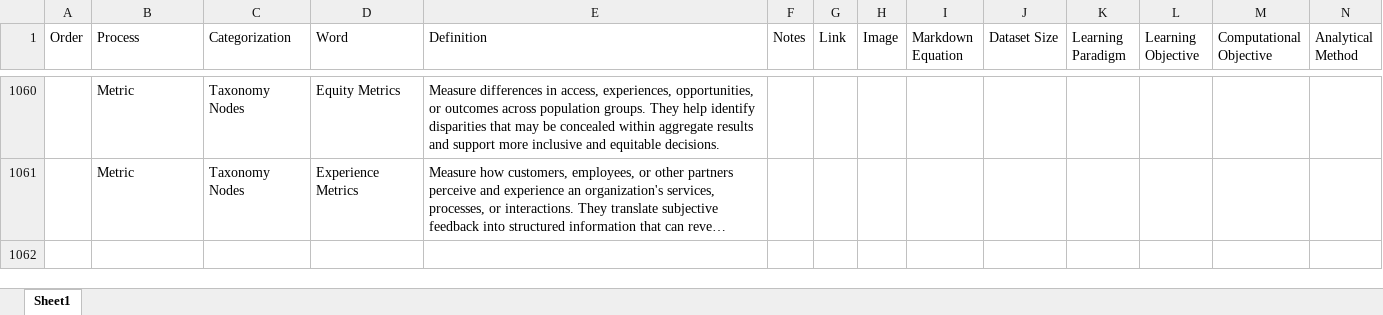
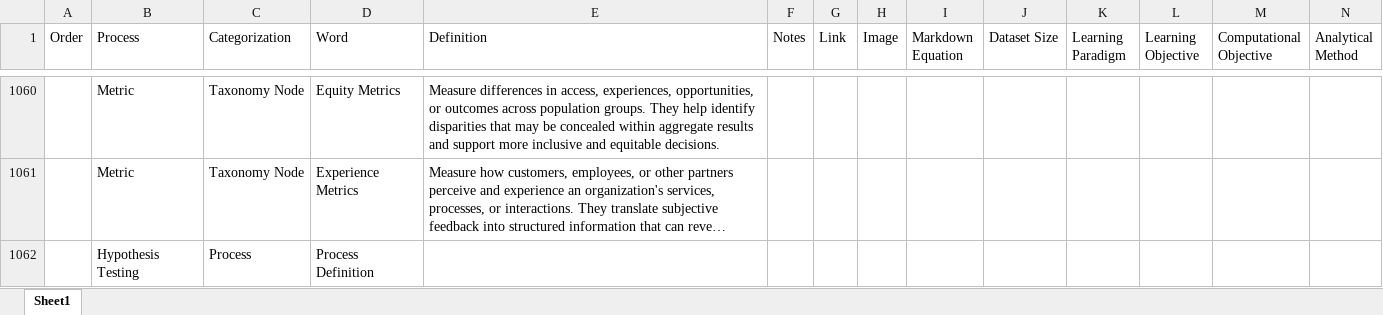
Before and after one commit to derek-dewald/Python_Tools, an Excel workbook: Streamlit/Data/definitions.xlsx, sheet Sheet1, drawn as a sheet; only a part is shown, gaps mark what is left out; long unchanged cells end in …; values as stored, in another font and other column widths than the file's, no borders; rows hold the shown columns only; the diff covers the shown part only; the diff names each change by its address in the sheet, - before the commit and + after, or states it on an @@ line.

```diff
--- a/Streamlit/Data/definitions.xlsx (sheet Sheet1)
+++ b/Streamlit/Data/definitions.xlsx (sheet Sheet1)
-C1060:C1061 (Categorization): Taxonomy Nodes
+C1060:C1061 (Categorization): Taxonomy Node
+row 1062:  | Hypothesis Testing | Process | Process Definition
```
Also changed, not shown: 4 added rows, 4 removed rows and 62 edited cells elsewhere in this sheet, Streamlit/Data/knowledge_base.xlsx, 1 other file.
